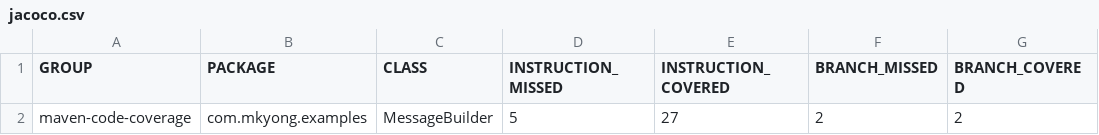
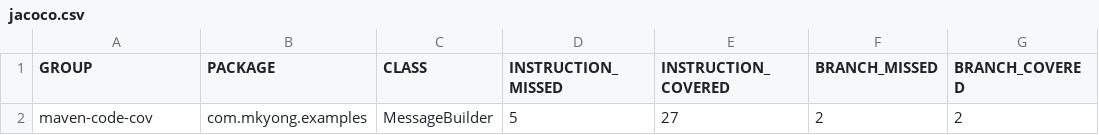
Before and after one commit to praveenrajnexela/AppCode, a CSV file: target/site/jacoco/jacoco.csv, drawn as a sheet; only a part is shown; the diff names each change by its address in the sheet, - before the commit and + after, or states it on an @@ line.

```diff
--- a/target/site/jacoco/jacoco.csv
+++ b/target/site/jacoco/jacoco.csv
-A2 (GROUP): maven-code-coverage
+A2 (GROUP): maven-code-cov
```
Also changed, not shown: 18 other files.
